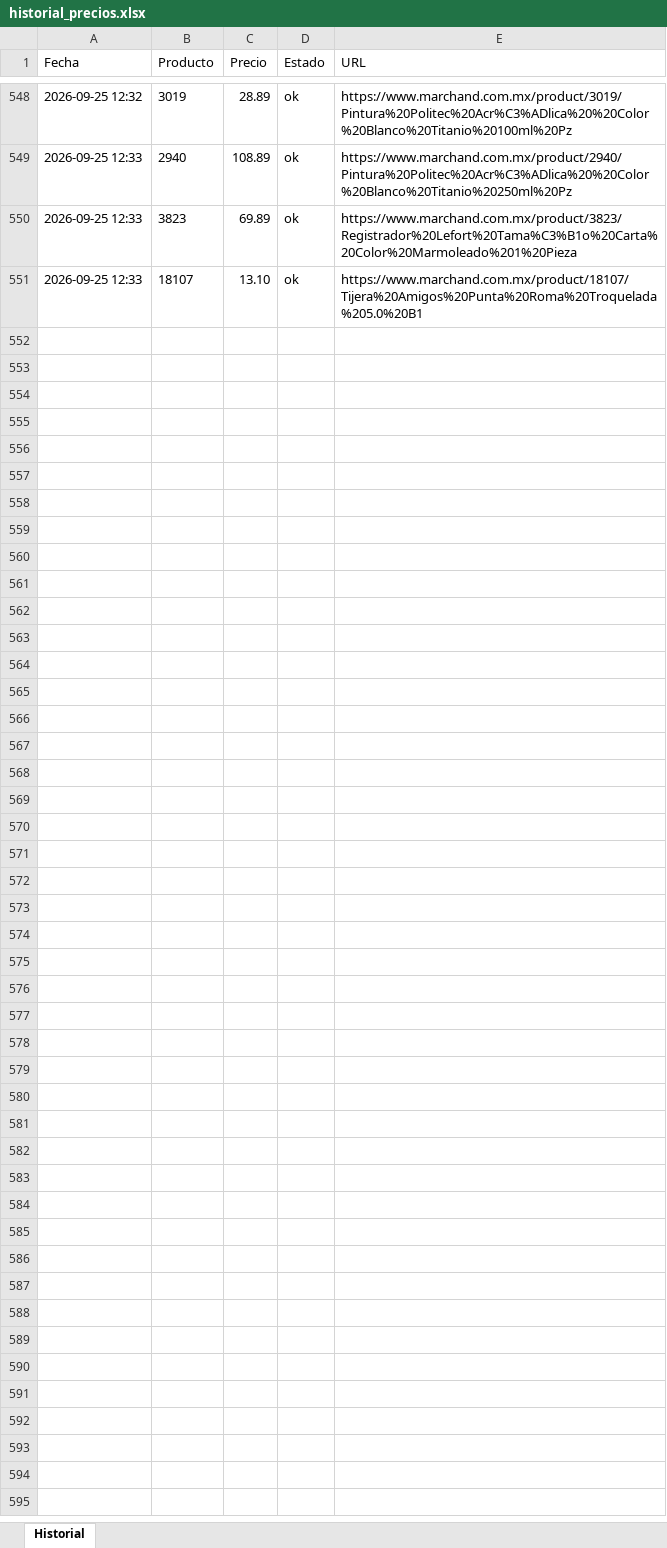
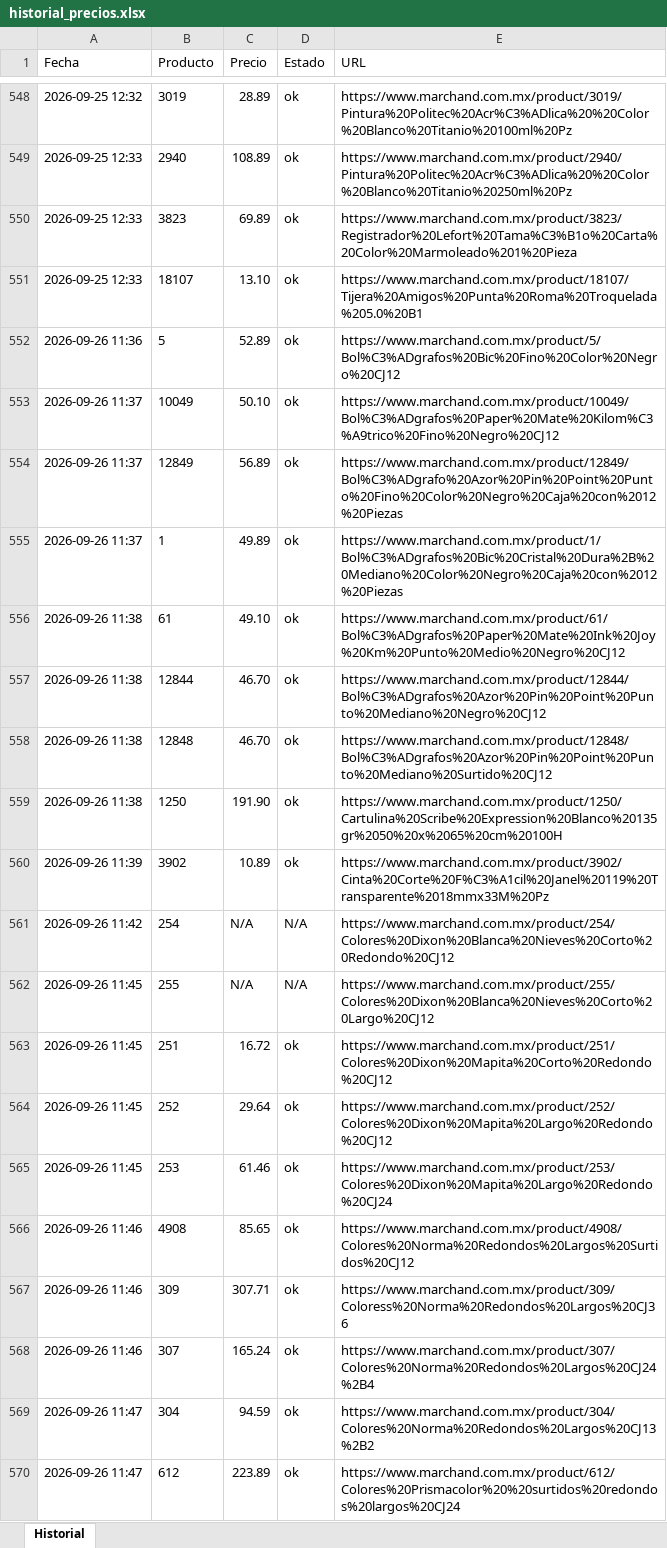
Before and after one commit to joanBNK57/Marchand, an Excel workbook: historial_precios.xlsx, sheet Historial, drawn as a sheet; only a part is shown, gaps mark what is left out; values as stored, in another font and other column widths than the file's, no borders; the diff covers the shown part only; the diff names each change by its address in the sheet, - before the commit and + after, or states it on an @@ line.

Commit message:
Actualiza precios 2026-09-26

```diff
--- a/historial_precios.xlsx (sheet Historial)
+++ b/historial_precios.xlsx (sheet Historial)
+row 552: 2026-09-26 11:36 | 5 | 52.89 | ok | https://www.marchand.com.mx/product/5/Bol%C3%ADgrafos%20Bic%20Fino%20Color%20Negro%20CJ12
+row 553: 2026-09-26 11:37 | 10049 | 50.10 | ok | https://www.marchand.com.mx/product/10049/Bol%C3%ADgrafos%20Paper%20Mate%20Kilom%C3%A9trico%20Fino%20Negro%20CJ12
+row 554: 2026-09-26 11:37 | 12849 | 56.89 | ok | https://www.marchand.com.mx/product/12849/Bol%C3%ADgrafo%20Azor%20Pin%20Point%20Punto%20Fino%20Color%20Negro%20Caja%20con%2012%20Piezas
+row 555: 2026-09-26 11:37 | 1 | 49.89 | ok | https://www.marchand.com.mx/product/1/Bol%C3%ADgrafos%20Bic%20Cristal%20Dura%2B%20Mediano%20Color%20Negro%20Caja%20con%2012%20Piezas
+row 556: 2026-09-26 11:38 | 61 | 49.10 | ok | https://www.marchand.com.mx/product/61/Bol%C3%ADgrafos%20Paper%20Mate%20Ink%20Joy%20Km%20Punto%20Medio%20Negro%20CJ12
+row 557: 2026-09-26 11:38 | 12844 | 46.70 | ok | https://www.marchand.com.mx/product/12844/Bol%C3%ADgrafos%20Azor%20Pin%20Point%20Punto%20Mediano%20Negro%20CJ12
+row 558: 2026-09-26 11:38 | 12848 | 46.70 | ok | https://www.marchand.com.mx/product/12848/Bol%C3%ADgrafos%20Azor%20Pin%20Point%20Punto%20Mediano%20Surtido%20CJ12
+row 559: 2026-09-26 11:38 | 1250 | 191.90 | ok | https://www.marchand.com.mx/product/1250/Cartulina%20Scribe%20Expression%20Blanco%20135gr%2050%20x%2065%20cm%20100H
+row 560: 2026-09-26 11:39 | 3902 | 10.89 | ok | https://www.marchand.com.mx/product/3902/Cinta%20Corte%20F%C3%A1cil%20Janel%20119%20Transparente%2018mmx33M%20Pz
+row 561: 2026-09-26 11:42 | 254 | N/A | N/A | https://www.marchand.com.mx/product/254/Colores%20Dixon%20Blanca%20Nieves%20Corto%20Redondo%20CJ12
+row 562: 2026-09-26 11:45 | 255 | N/A | N/A | https://www.marchand.com.mx/product/255/Colores%20Dixon%20Blanca%20Nieves%20Corto%20Largo%20CJ12
+row 563: 2026-09-26 11:45 | 251 | 16.72 | ok | https://www.marchand.com.mx/product/251/Colores%20Dixon%20Mapita%20Corto%20Redondo%20CJ12
+row 564: 2026-09-26 11:45 | 252 | 29.64 | ok | https://www.marchand.com.mx/product/252/Colores%20Dixon%20Mapita%20Largo%20Redondo%20CJ12
+row 565: 2026-09-26 11:45 | 253 | 61.46 | ok | https://www.marchand.com.mx/product/253/Colores%20Dixon%20Mapita%20Largo%20Redondo%20CJ24
+row 566: 2026-09-26 11:46 | 4908 | 85.65 | ok | https://www.marchand.com.mx/product/4908/Colores%20Norma%20Redondos%20Largos%20Surtidos%20CJ12
+row 567: 2026-09-26 11:46 | 309 | 307.71 | ok | https://www.marchand.com.mx/product/309/Coloress%20Norma%20Redondos%20Largos%20CJ36
+row 568: 2026-09-26 11:46 | 307 | 165.24 | ok | https://www.marchand.com.mx/product/307/Colores%20Norma%20Redondos%20Largos%20CJ24%2B4
+row 569: 2026-09-26 11:47 | 304 | 94.59 | ok | https://www.marchand.com.mx/product/304/Colores%20Norma%20Redondos%20Largos%20CJ13%2B2
+row 570: 2026-09-26 11:47 | 612 | 223.89 | ok | https://www.marchand.com.mx/product/612/Colores%20Prismacolor%20%20surtidos%20redondos%20largos%20CJ24
```
Also changed, not shown: 36 added rows elsewhere in this sheet.
